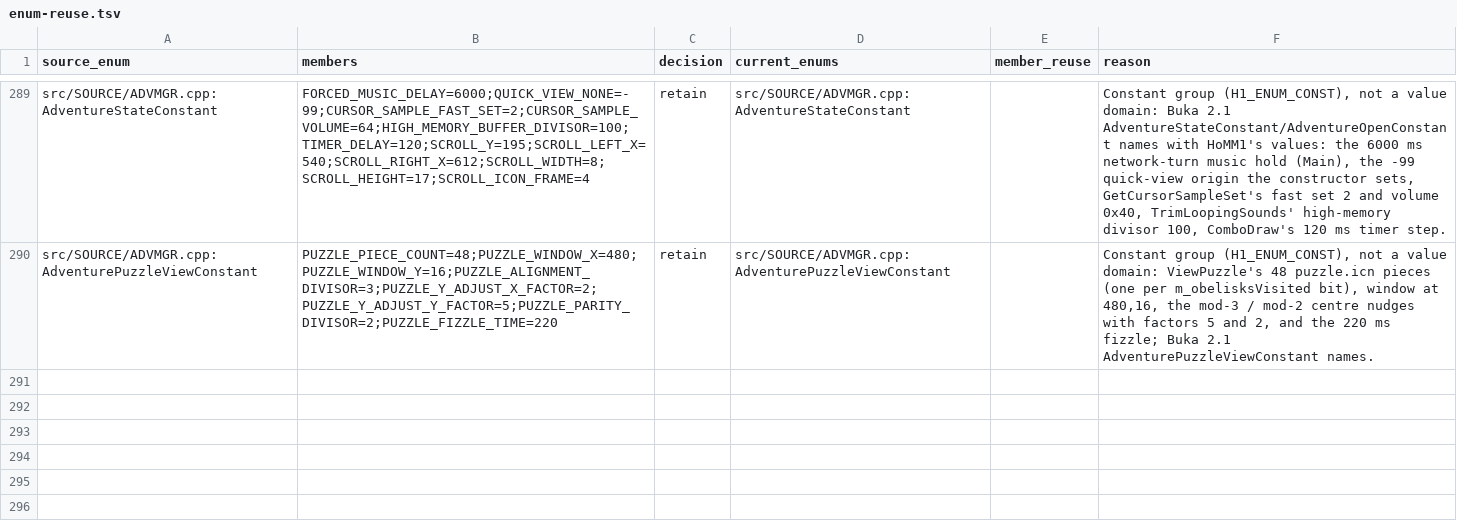
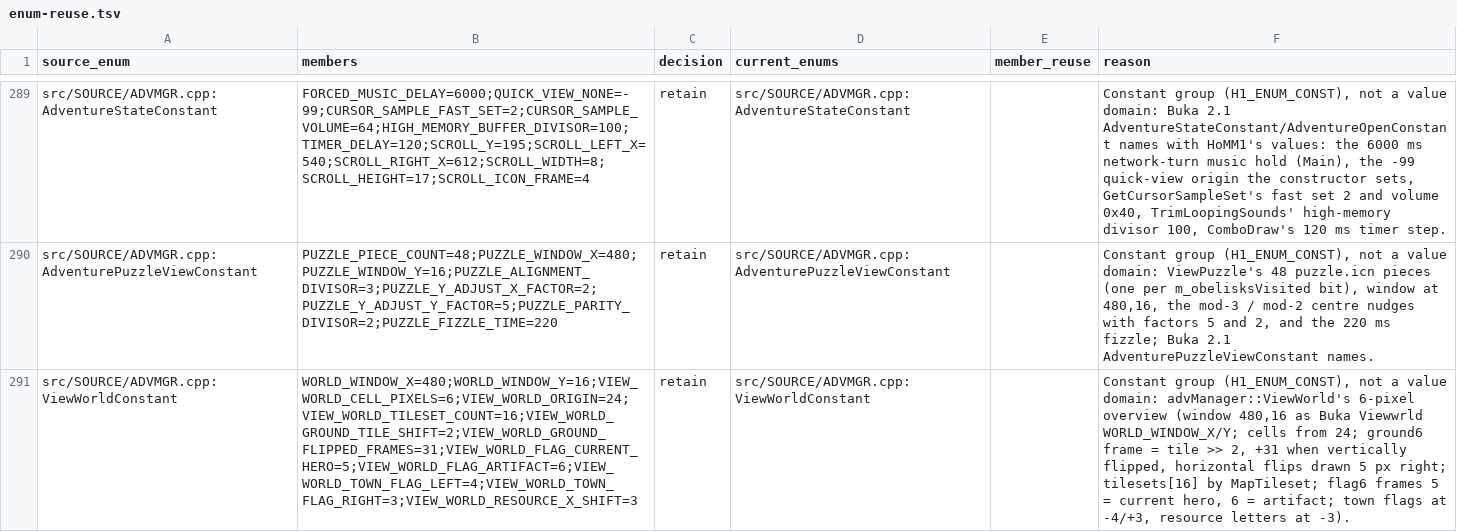
Before and after one commit to sushi-shi/homm1-decomp, a TSV file: config/reviews/enum-reuse.tsv, drawn as a sheet; only a part is shown, gaps mark what is left out; the diff names each change by its address in the sheet, - before the commit and + after, or states it on an @@ line.

Commit message:
ADVMGR: ViewWorld's overview layout and tileset masks
The 6-pixel cells at 24, ground6 frame mapping, flag6 markers, flag and
letter offsets, the 16-slot tileset table indexed by MapTileset (mtn/tree/
town), the drawn-tileset mask spelled as (1 << TILESET_*) bits and the
window position (Buka Viewwrld WORLD_WINDOW_X/Y). 0 exclusive.

```diff
--- a/config/reviews/enum-reuse.tsv
+++ b/config/reviews/enum-reuse.tsv
+row 291: src/SOURCE/ADVMGR.cpp:ViewWorldConstant | WORLD_WINDOW_X=480;WORLD_WINDOW_Y=16;VIEW_WORLD_CELL_PIXELS=6;VIEW_WORLD_ORIGIN=24;VIEW_WORLD_TILESET_COUNT=16;VIEW_WORLD_GROUND_TILE_SHIFT=2;VIEW_WORLD_GROUND_FLIPPED_FRAMES=31;VIEW_WORLD_FLAG_CURRENT_HERO=5;VIEW_WORLD_FLAG_ARTIFACT=6;VIEW_WORLD_TOWN_FLAG_LEFT=4;VIEW_WORLD_TOWN_FLAG_RIGHT=3;VIEW_WORLD_RESOURCE_X_SHIFT=3 | retain | src/SOURCE/ADVMGR.cpp:ViewWorldConstant |  | Constant group (H1_ENUM_CONST), not a value domain: advManager::ViewWorld's 6-pixel overview (window 480,16 as Buka Viewwrld WORLD_WINDOW_X/Y; cells from 24; ground6 frame = tile >> 2, +31 when vertically flipped, horizontal flips drawn 5 px right; tilesets[16] by MapTileset; flag6 frames 5 = current hero, 6 = artifact; town flags at -4/+3, resource letters at -3).
```
Also changed, not shown: 1 other file.
